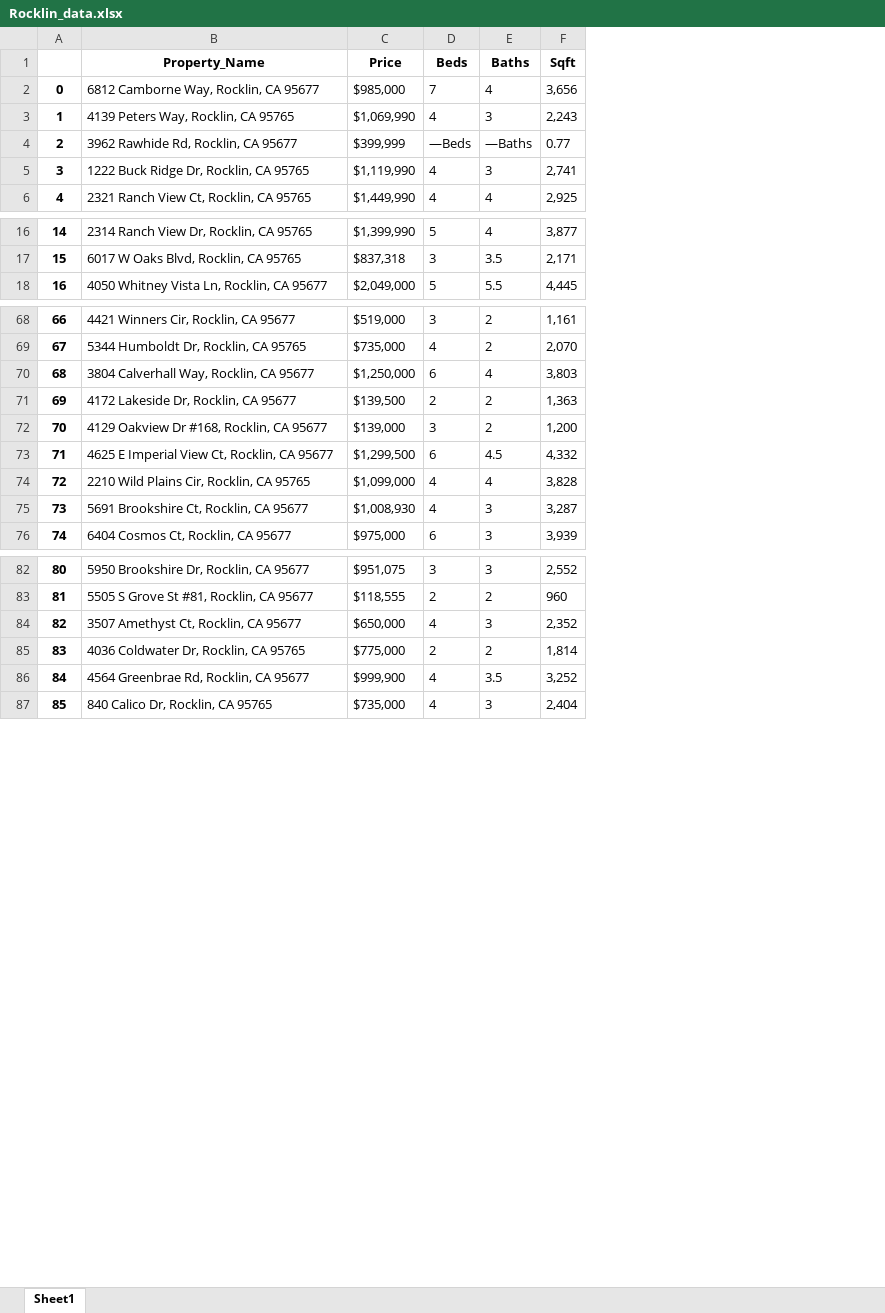
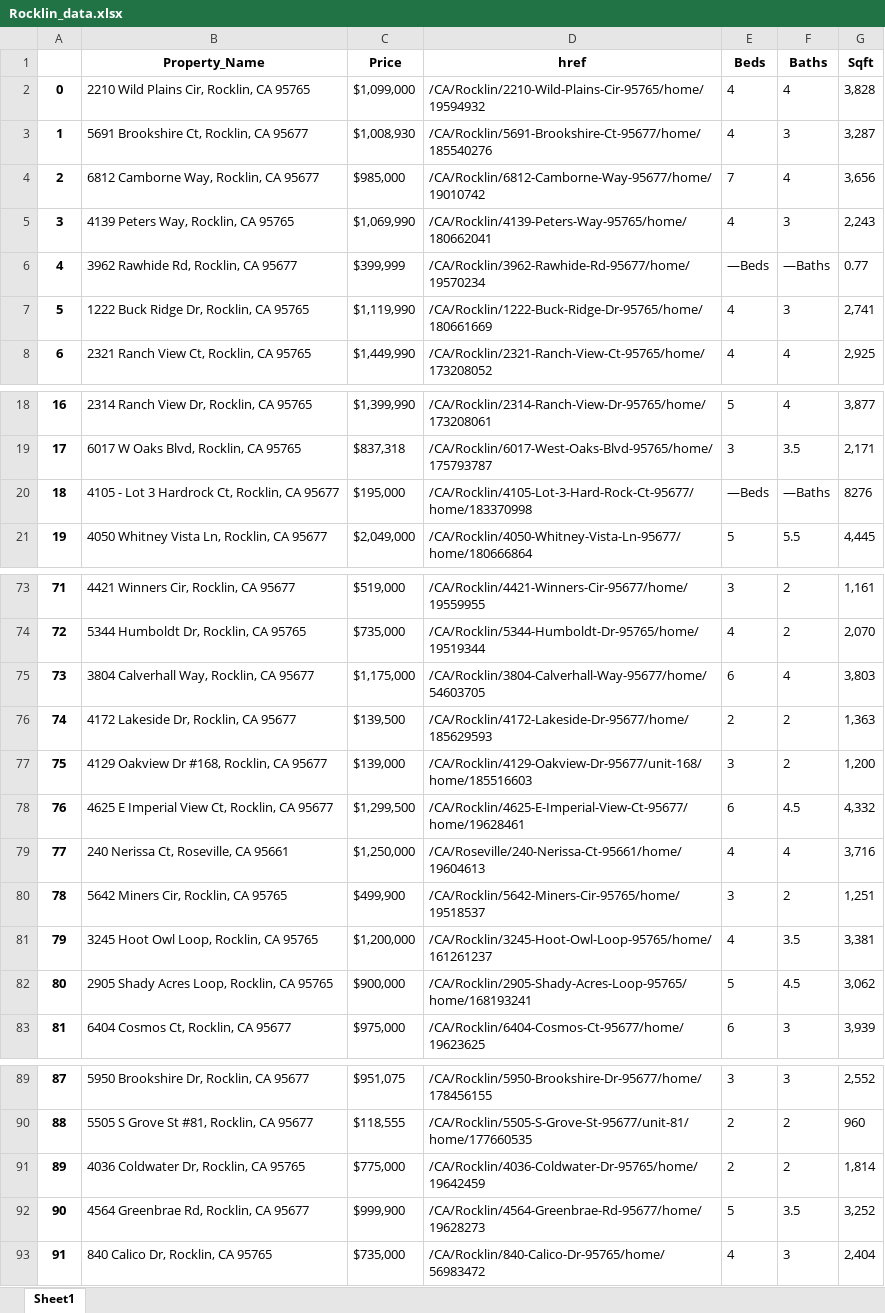
Before and after one commit to Skahlon7/_Spatial_, an Excel workbook: Zillow_API/Rocklin_data.xlsx, sheet Sheet1, drawn as a sheet; only a part is shown, gaps mark what is left out; values as stored, in another font and other column widths than the file's, no borders; removed rows and columns are numbered as before the commit, all else as after; the diff covers the shown part only; the diff names each change by its address in the sheet, - before the commit and + after, or states it on an @@ line.

```diff
--- a/Zillow_API/Rocklin_data.xlsx (sheet Sheet1)
+++ b/Zillow_API/Rocklin_data.xlsx (sheet Sheet1)
+column D (href), rows 4-8: /CA/Rocklin/6812-Camborne-Way-95677/home/19010742 | /CA/Rocklin/4139-Peters-Way-95765/home/180662041 | /CA/Rocklin/3962-Rawhide-Rd-95677/home/19570234 | /CA/Rocklin/1222-Buck-Ridge-Dr-95765/home/180661669 | /CA/Rocklin/2321-Ranch-View-Ct-95765/home/173208052; rows 18-19: /CA/Rocklin/2314-Ranch-View-Dr-95765/home/173208061 | /CA/Rocklin/6017-West-Oaks-Blvd-95765/home/175793787; row 21: /CA/Rocklin/4050-Whitney-Vista-Ln-95677/home/180666864; rows 73-78: /CA/Rocklin/4421-Winners-Cir-95677/home/19559955 | /CA/Rocklin/5344-Humboldt-Dr-95765/home/19519344 | /CA/Rocklin/3804-Calverhall-Way-95677/home/54603705 | /CA/Rocklin/4172-Lakeside-Dr-95677/home/185629593 | /CA/Rocklin/4129-Oakview-Dr-95677/unit-168/home/185516603 | /CA/Rocklin/4625-E-Imperial-View-Ct-95677/home/19628461; row 83: /CA/Rocklin/6404-Cosmos-Ct-95677/home/19623625; rows 89-93: /CA/Rocklin/5950-Brookshire-Dr-95677/home/178456155 | /CA/Rocklin/5505-S-Grove-St-95677/unit-81/home/177660535 | /CA/Rocklin/4036-Coldwater-Dr-95765/home/19642459 | /CA/Rocklin/4564-Greenbrae-Rd-95677/home/19628273 | /CA/Rocklin/840-Calico-Dr-95765/home/56983472
@@ row 74 moved to row 2: 0 @@
@@ row 75 moved to row 3: 1 @@
@@ column A renumbered between rows 4 and 118 @@
+row 20: 18 | 4105 - Lot 3 Hardrock Ct, Rocklin, CA 95677 | $195,000 | /CA/Rocklin/4105-Lot-3-Hard-Rock-Ct-95677/home/183370998 | —Beds | —Baths | 8276
-C75 (Price): $1,250,000
+C75 (Price): $1,175,000
+row 79: 77 | 240 Nerissa Ct, Roseville, CA 95661 | $1,250,000 | /CA/Roseville/240-Nerissa-Ct-95661/home/19604613 | 4 | 4 | 3,716
+row 80: 78 | 5642 Miners Cir, Rocklin, CA 95765 | $499,900 | /CA/Rocklin/5642-Miners-Cir-95765/home/19518537 | 3 | 2 | 1,251
+row 81: 79 | 3245 Hoot Owl Loop, Rocklin, CA 95765 | $1,200,000 | /CA/Rocklin/3245-Hoot-Owl-Loop-95765/home/161261237 | 4 | 3.5 | 3,381
+row 82: 80 | 2905 Shady Acres Loop, Rocklin, CA 95765 | $900,000 | /CA/Rocklin/2905-Shady-Acres-Loop-95765/home/168193241 | 5 | 4.5 | 3,062
-row 84: 82 | 3507 Amethyst Ct, Rocklin, CA 95677 | $650,000 | 4 | 3 | 2,352
-E92 (Beds): 4
+E92 (Beds): 5
```
Also changed, not shown: 1 removed row, 3 moved rows and 2 edited cells elsewhere in this sheet, Zillow_API/Citrus-Heights_data.xlsx, Zillow_API/Lincoln_data.xlsx, 2 other files.
